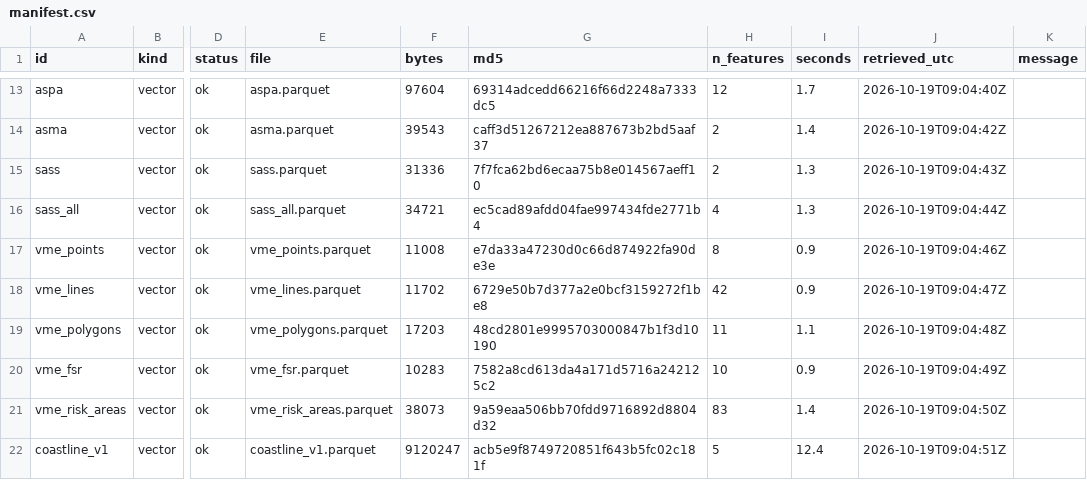
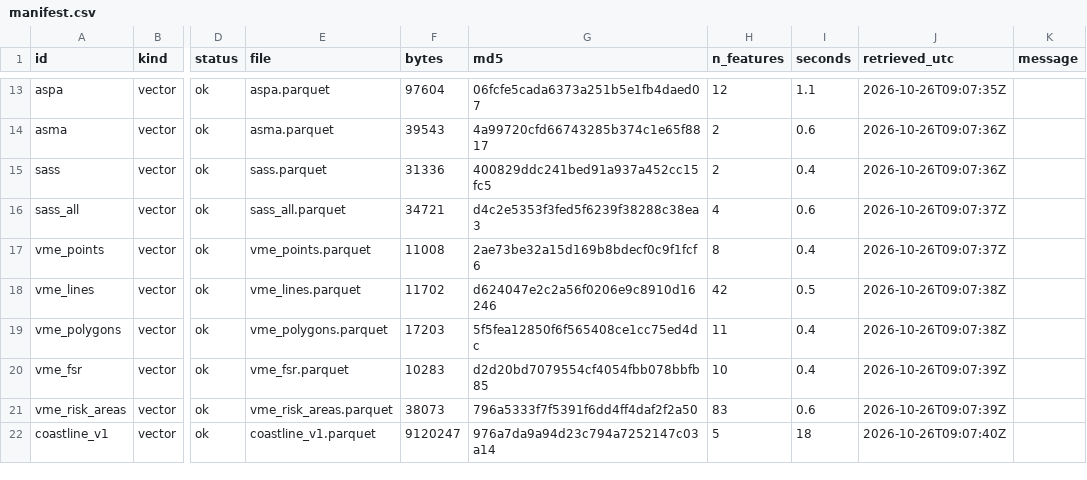
Before and after one commit to allboa/ccamlrcat, a CSV file: manifest.csv, drawn as a sheet; only a part is shown, gaps mark what is left out; the diff covers the shown part only; the diff names each change by its address in the sheet, - before the commit and + after, or states it on an @@ line.

```diff
--- a/manifest.csv
+++ b/manifest.csv
-G13 (md5): 69314adcedd66216f66d2248a7333dc5
+G13 (md5): 06fcfe5cada6373a251b5e1fb4daed07
-I13 (seconds): 1.7
+I13 (seconds): 1.1
-J13 (retrieved_utc): 2026-10-19T09:04:40Z
+J13 (retrieved_utc): 2026-10-26T09:07:35Z
-G14 (md5): caff3d51267212ea887673b2bd5aaf37
+G14 (md5): 4a99720cfd66743285b374c1e65f8817
-I14 (seconds): 1.4
+I14 (seconds): 0.6
-J14 (retrieved_utc): 2026-10-19T09:04:42Z
+J14 (retrieved_utc): 2026-10-26T09:07:36Z
-G15 (md5): 7f7fca62bd6ecaa75b8e014567aeff10
+G15 (md5): 400829ddc241bed91a937a452cc15fc5
-I15 (seconds): 1.3
+I15 (seconds): 0.4
-J15 (retrieved_utc): 2026-10-19T09:04:43Z
+J15 (retrieved_utc): 2026-10-26T09:07:36Z
-G16 (md5): ec5cad89afdd04fae997434fde2771b4
+G16 (md5): d4c2e5353f3fed5f6239f38288c38ea3
-I16 (seconds): 1.3
+I16 (seconds): 0.6
-J16 (retrieved_utc): 2026-10-19T09:04:44Z
+J16 (retrieved_utc): 2026-10-26T09:07:37Z
-G17 (md5): e7da33a47230d0c66d874922fa90de3e
+G17 (md5): 2ae73be32a15d169b8bdecf0c9f1fcf6
-I17 (seconds): 0.9
+I17 (seconds): 0.4
-J17 (retrieved_utc): 2026-10-19T09:04:46Z
+J17 (retrieved_utc): 2026-10-26T09:07:37Z
-G18 (md5): 6729e50b7d377a2e0bcf3159272f1be8
+G18 (md5): d624047e2c2a56f0206e9c8910d16246
-I18 (seconds): 0.9
+I18 (seconds): 0.5
-J18 (retrieved_utc): 2026-10-19T09:04:47Z
+J18 (retrieved_utc): 2026-10-26T09:07:38Z
-G19 (md5): 48cd2801e9995703000847b1f3d10190
+G19 (md5): 5f5fea12850f6f565408ce1cc75ed4dc
-I19 (seconds): 1.1
+I19 (seconds): 0.4
-J19 (retrieved_utc): 2026-10-19T09:04:48Z
+J19 (retrieved_utc): 2026-10-26T09:07:38Z
-G20 (md5): 7582a8cd613da4a171d5716a242125c2
+G20 (md5): d2d20bd7079554cf4054fbb078bbfb85
-I20 (seconds): 0.9
+I20 (seconds): 0.4
-J20 (retrieved_utc): 2026-10-19T09:04:49Z
+J20 (retrieved_utc): 2026-10-26T09:07:39Z
-G21 (md5): 9a59eaa506bb70fdd9716892d8804d32
+G21 (md5): 796a5333f7f5391f6dd4ff4daf2f2a50
-I21 (seconds): 1.4
+I21 (seconds): 0.6
-J21 (retrieved_utc): 2026-10-19T09:04:50Z
+J21 (retrieved_utc): 2026-10-26T09:07:39Z
-G22 (md5): acb5e9f8749720851f643b5fc02c181f
+G22 (md5): 976a7da9a94d23c794a7252147c03a14
-I22 (seconds): 12.4
+I22 (seconds): 18
-J22 (retrieved_utc): 2026-10-19T09:04:51Z
+J22 (retrieved_utc): 2026-10-26T09:07:40Z
```
Also changed, not shown: 65 edited cells elsewhere in this file, 31 other files.
